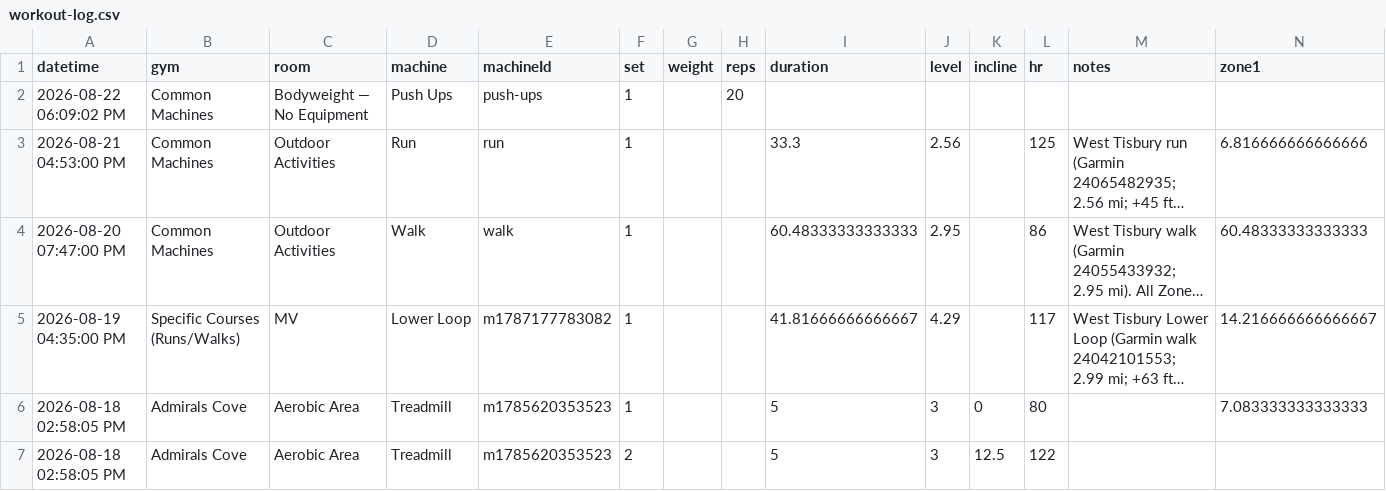
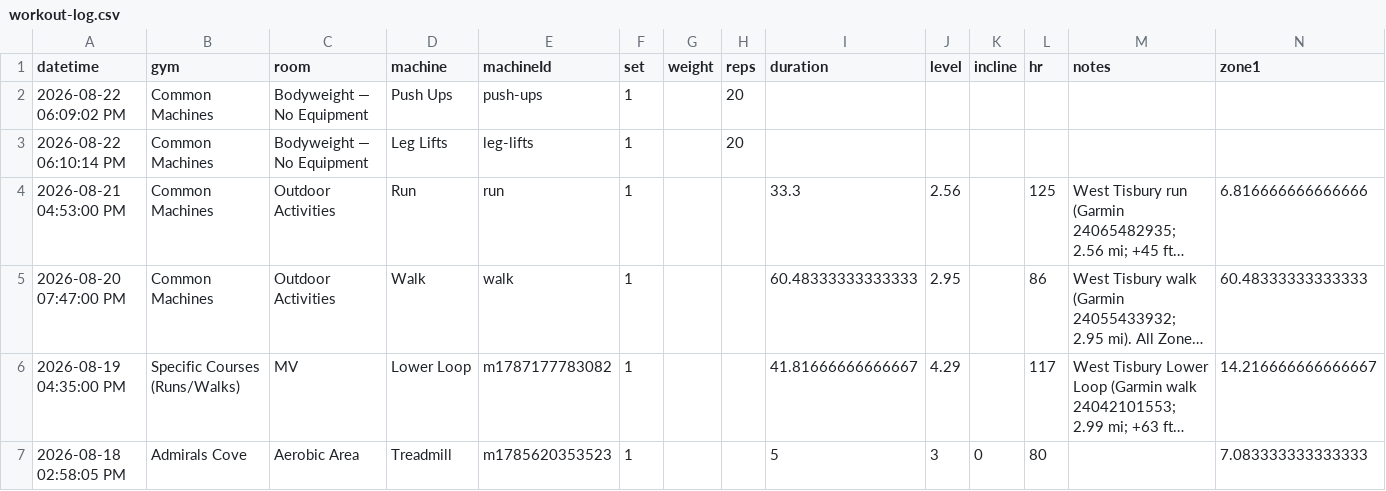
Before and after one commit to jaschro/logtrim, a CSV file: workout-log.csv, drawn as a sheet; only a part is shown; the shorter side is filled out with more unchanged rows; long unchanged cells end in …; rows hold the shown columns only; the diff names each change by its address in the sheet, - before the commit and + after, or states it on an @@ line.

Commit message:
Update workout log CSV

```diff
--- a/workout-log.csv
+++ b/workout-log.csv
+row 3: 2026-08-22 06:10:14 PM | Common Machines | Bodyweight — No Equipment | Leg Lifts | leg-lifts | 1 |  | 20
```
